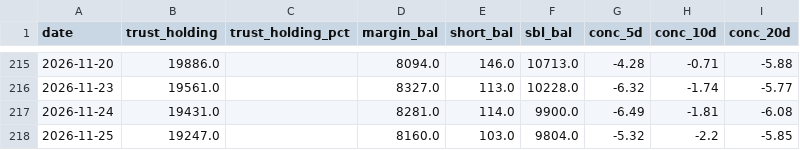
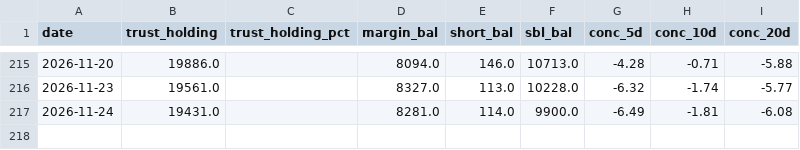
Before and after one commit to KentJJW/taiwan-chip-tracker, a CSV file: database/6488_aux.csv, drawn as a sheet; only a part is shown, gaps mark what is left out; the diff names each change by its address in the sheet, - before the commit and + after, or states it on an @@ line.

```diff
--- a/database/6488_aux.csv
+++ b/database/6488_aux.csv
-row 218: 2026-11-25 | 19247.0 |  | 8160.0 | 103.0 | 9804.0 | -5.32 | -2.2 | -5.85
```
Also changed, not shown: database/6488_price.csv, 2 other files.
